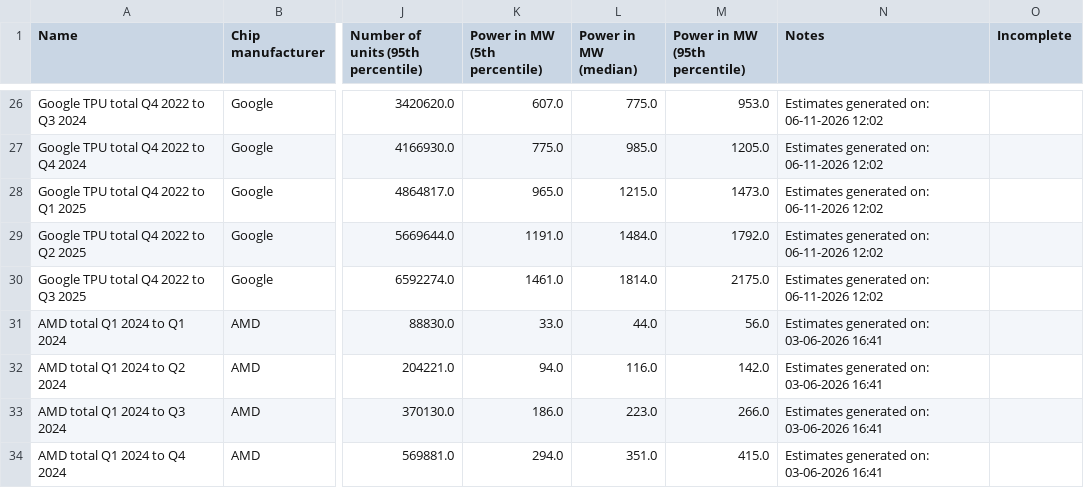
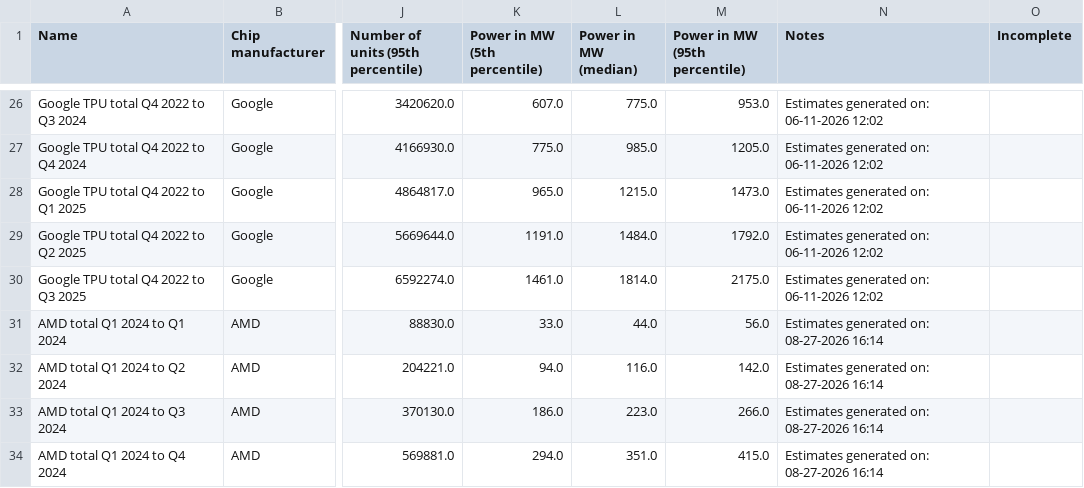
Before and after one commit to jrh-mann/jrh-mann.github.io, a CSV file: tokenomics/static/chip_sales_by_designer.csv, drawn as a sheet; only a part is shown, gaps mark what is left out; the diff covers the shown part only; the diff names each change by its address in the sheet, - before the commit and + after, or states it on an @@ line.

```diff
--- a/tokenomics/static/chip_sales_by_designer.csv
+++ b/tokenomics/static/chip_sales_by_designer.csv
-N31:N34 (Notes): Estimates generated on: 03-06-2026 16:41
+N31:N34 (Notes): Estimates generated on: 08-27-2026 16:14
```
Also changed, not shown: 3 added rows and 41 edited cells elsewhere in this file, tokenomics/static/timelines_by_chip.csv, 1 other file.
